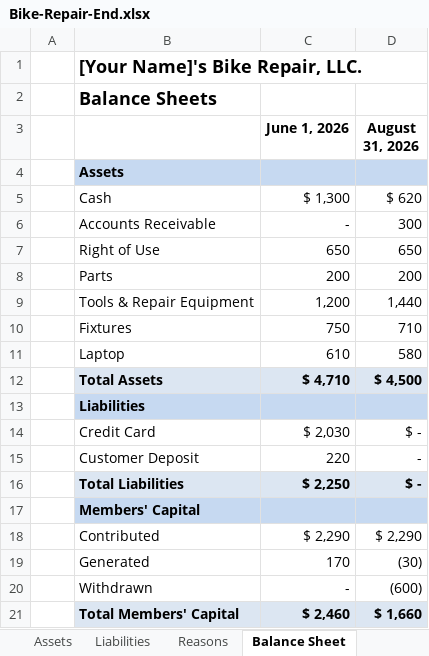
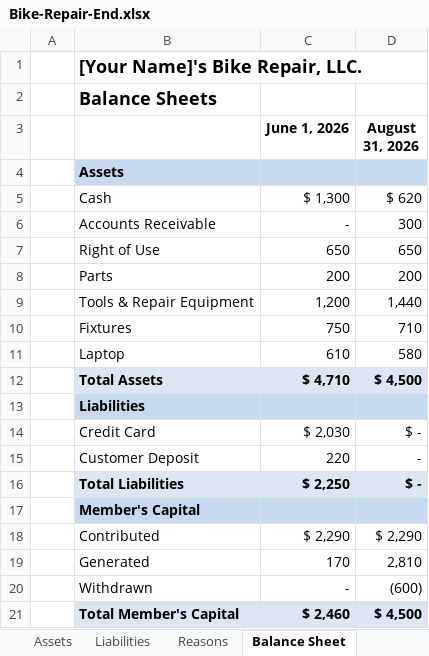
Before and after one commit to erikaen/Instructional_Redesign_v2, an Excel workbook: Bike-Repair-Source-Workbooks/Bike-Repair-End.xlsx, sheet Balance Sheet, drawn as a sheet; values as stored, in another font and other column widths than the file's, no borders; the diff names each change by its address in the sheet, - before the commit and + after, or states it on an @@ line.

```diff
--- a/Bike-Repair-Source-Workbooks/Bike-Repair-End.xlsx (sheet Balance Sheet)
+++ b/Bike-Repair-Source-Workbooks/Bike-Repair-End.xlsx (sheet Balance Sheet)
-B17: Members' Capital
+B17: Member's Capital
-D19 (August 31, 2026): (30)
+D19 (August 31, 2026): 2,810
-B21: Total Members' Capital
+B21: Total Member's Capital
-D21 (August 31, 2026): $ 1,660
+D21 (August 31, 2026): $ 4,500
```
Also changed, not shown: sheet St_Members_Capital, sheet Reasons, formulas that keep their value, Bike-Repair-Source-Workbooks/Cash-Flow-Steps.xlsx, Bike-Repair-Source-Workbooks/Income-Statement-Steps.xlsx, 3 other files.
